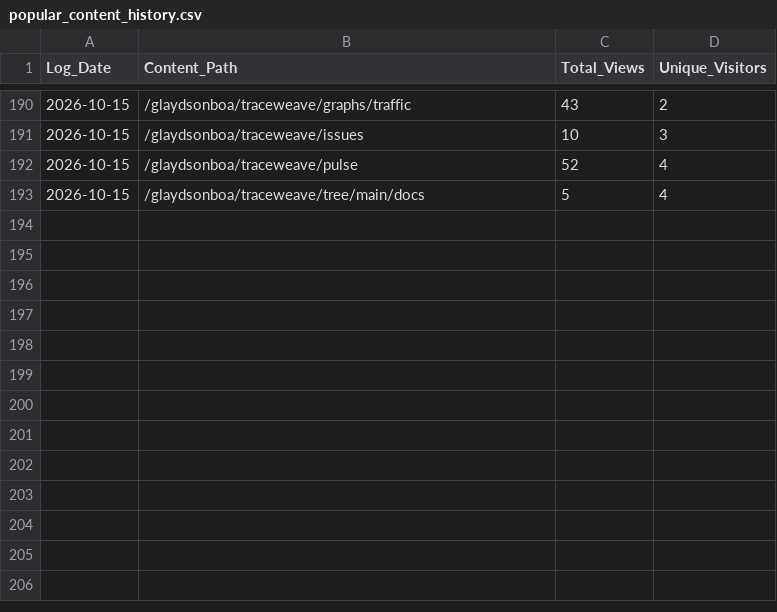
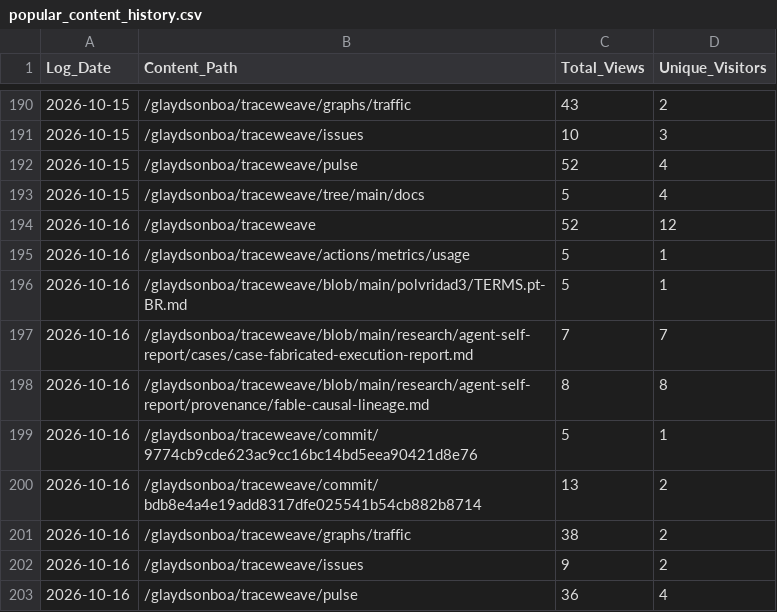
Before and after one commit to glaydsonboa/traceweave, a CSV file: research/traffic-data/popular_content_history.csv, drawn as a sheet; only a part is shown, gaps mark what is left out; the diff names each change by its address in the sheet, - before the commit and + after, or states it on an @@ line.

```diff
--- a/research/traffic-data/popular_content_history.csv
+++ b/research/traffic-data/popular_content_history.csv
+row 194: 2026-10-16 | /glaydsonboa/traceweave | 52 | 12
+row 195: 2026-10-16 | /glaydsonboa/traceweave/actions/metrics/usage | 5 | 1
+row 196: 2026-10-16 | /glaydsonboa/traceweave/blob/main/polvridad3/TERMS.pt-BR.md | 5 | 1
+row 197: 2026-10-16 | /glaydsonboa/traceweave/blob/main/research/agent-self-report/cases/case-fabricated-execution-report.md | 7 | 7
+row 198: 2026-10-16 | /glaydsonboa/traceweave/blob/main/research/agent-self-report/provenance/fable-causal-lineage.md | 8 | 8
+row 199: 2026-10-16 | /glaydsonboa/traceweave/commit/9774cb9cde623ac9cc16bc14bd5eea90421d8e76 | 5 | 1
+row 200: 2026-10-16 | /glaydsonboa/traceweave/commit/bdb8e4a4e19add8317dfe025541b54cb882b8714 | 13 | 2
+row 201: 2026-10-16 | /glaydsonboa/traceweave/graphs/traffic | 38 | 2
+row 202: 2026-10-16 | /glaydsonboa/traceweave/issues | 9 | 2
+row 203: 2026-10-16 | /glaydsonboa/traceweave/pulse | 36 | 4
```
Also changed, not shown: research/traffic-data/clones_history.csv, research/traffic-data/views_history.csv.
